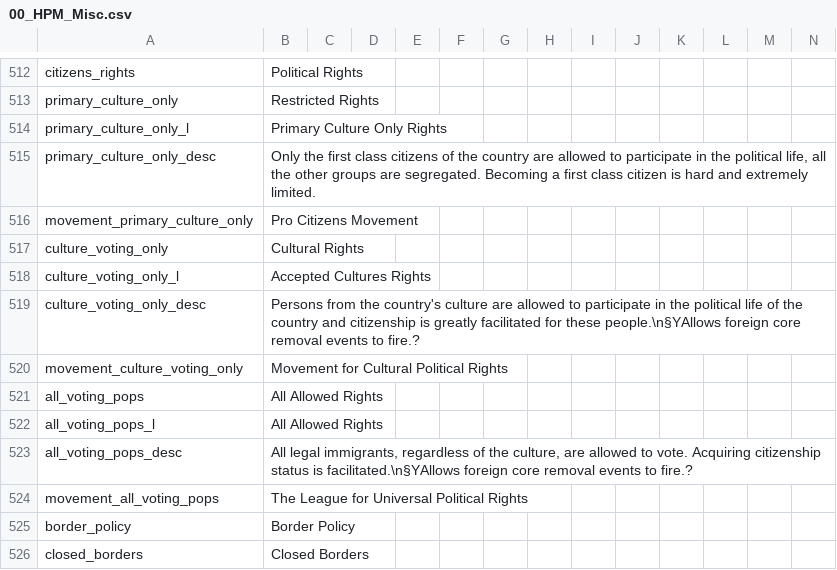
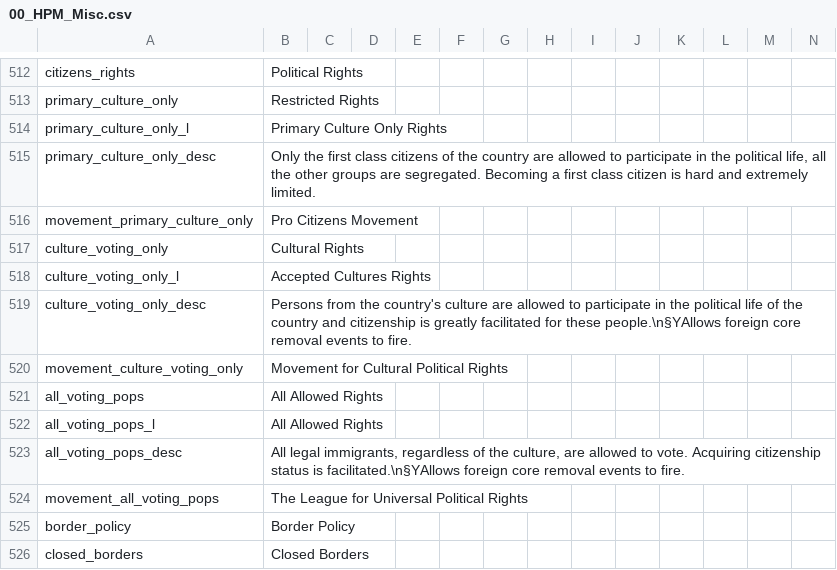
Before and after one commit to GeneralTownes/Historical_MP_Series_Vic2, a CSV file: HMPS/localisation/00_HPM_Misc.csv, drawn as a sheet; only a part is shown, gaps mark what is left out.

```diff
--- a/HMPS/localisation/00_HPM_Misc.csv
+++ b/HMPS/localisation/00_HPM_Misc.csv
@@ -518,3 +518,3 @@ culture_voting_only;Cultural Rights;;;;;;;;;;;;;
 culture_voting_only_l;Accepted Cultures Rights;;;;;;;;;;;;;
-culture_voting_only_desc;Persons from the country's culture are allowed to participate in the political life of the country and citizenship is greatly facilitated for these people.\n§YAllows foreign core removal events to fire.?;;;;;;;;;;;;;
+culture_voting_only_desc;Persons from the country's culture are allowed to participate in the political life of the country and citizenship is greatly facilitated for these people.\n§YAllows foreign core removal events to fire.;;;;;;;;;;;;;
 movement_culture_voting_only;Movement for Cultural Political Rights;;;;;;;;;;;;;
@@ -522,3 +522,3 @@ all_voting_pops;All Allowed Rights;;;;;;;;;;;;;
 all_voting_pops_l;All Allowed Rights;;;;;;;;;;;;;
-all_voting_pops_desc;All legal immigrants, regardless of the culture, are allowed to vote. Acquiring citizenship status is facilitated.\n§YAllows foreign core removal events to fire.?;;;;;;;;;;;;;
+all_voting_pops_desc;All legal immigrants, regardless of the culture, are allowed to vote. Acquiring citizenship status is facilitated.\n§YAllows foreign core removal events to fire.;;;;;;;;;;;;;
 movement_all_voting_pops;The League for Universal Political Rights;;;;;;;;;;;;;
```
Also changed, not shown: 3 other files.
